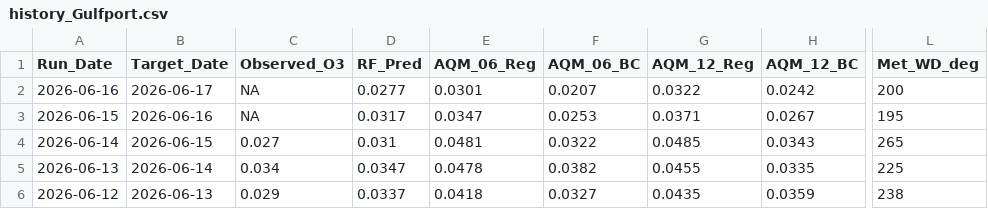
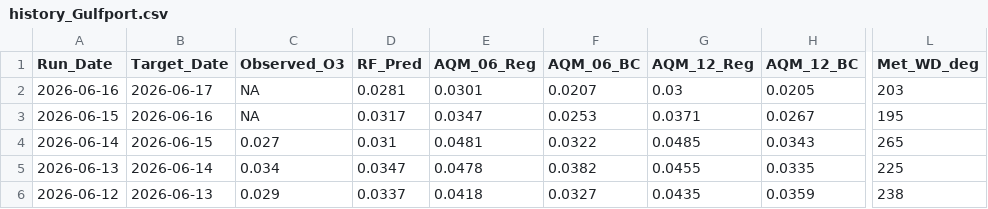
Before and after one commit to Cuevman81/ms-ozone-forecast, a CSV file: r-pipeline/history_Gulfport.csv, drawn as a sheet; only a part is shown, gaps mark what is left out; the diff names each change by its address in the sheet, - before the commit and + after, or states it on an @@ line.

```diff
--- a/r-pipeline/history_Gulfport.csv
+++ b/r-pipeline/history_Gulfport.csv
-D2 (RF_Pred): 0.0277
+D2 (RF_Pred): 0.0281
-G2 (AQM_12_Reg): 0.0322
+G2 (AQM_12_Reg): 0.03
-H2 (AQM_12_BC): 0.0242
+H2 (AQM_12_BC): 0.0205
-L2 (Met_WD_deg): 200
+L2 (Met_WD_deg): 203
```
Also changed, not shown: r-pipeline/history_Hernando.csv, r-pipeline/history_Hinds_CC.csv, 10 other files.
